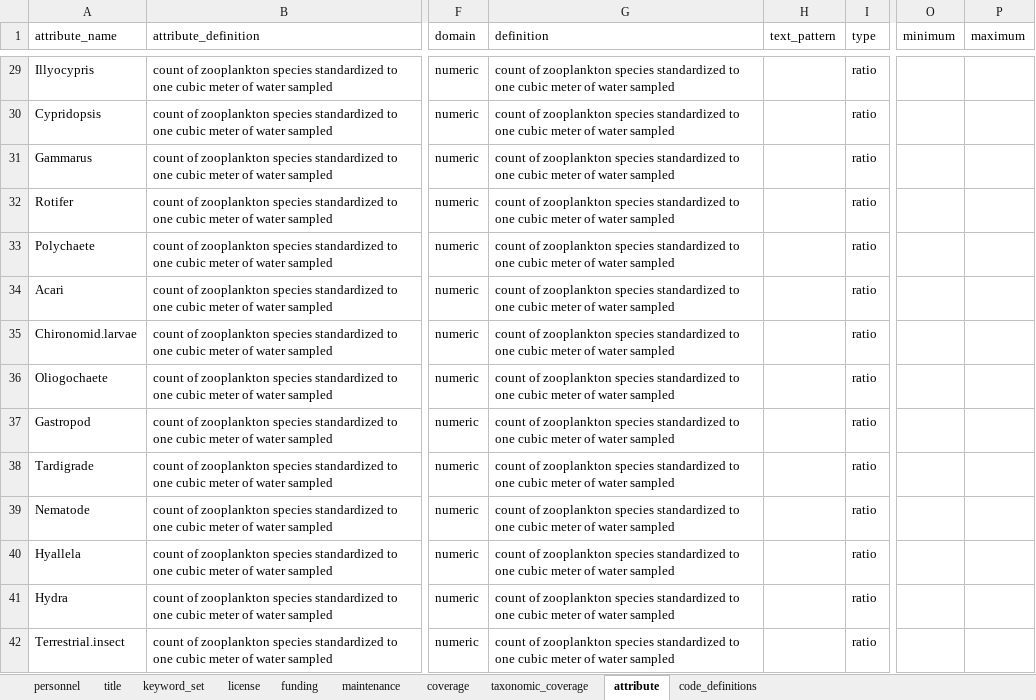
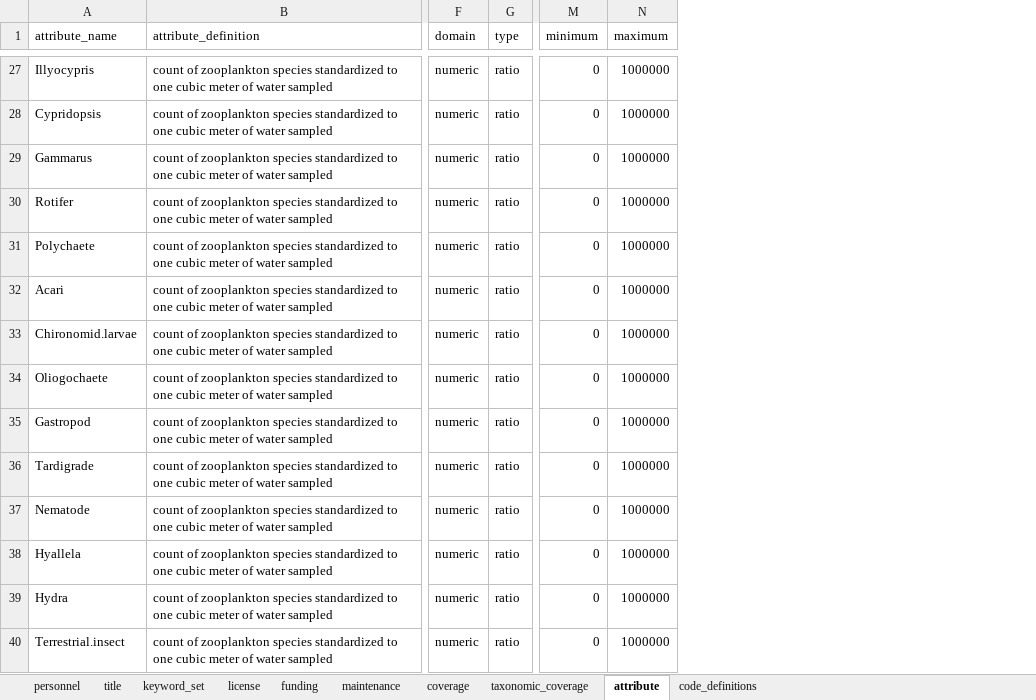
Before and after one commit to FlowWest/edi.996.1, an Excel workbook: data-raw/metadata/2022_update/F4F2021_metadata2022.xlsx, sheet attribute, drawn as a sheet; only a part is shown, gaps mark what is left out; values as stored, in another font and other column widths than the file's, no borders; removed rows and columns are numbered as before the commit, all else as after; the diff covers the shown part only; the diff names each change by its address in the sheet, - before the commit and + after, or states it on an @@ line.

```diff
--- a/data-raw/metadata/2022_update/F4F2021_metadata2022.xlsx (sheet attribute)
+++ b/data-raw/metadata/2022_update/F4F2021_metadata2022.xlsx (sheet attribute)
-column G (definition), rows 29-42: all count of zooplankton species standardized to one cubic meter of water sampled
-column H (text_pattern), empty
-M27:M40 (minimum): (empty)
+M27:M40 (minimum): 0
-N27:N40 (maximum): (empty)
+N27:N40 (maximum): 1000000
```
Also changed, not shown: 4 removed rows and 85 edited cells elsewhere in this sheet, sheet funding, sheet license, sheet maintenance, sheet personnel, data-raw/metadata/2022_update/F4F2021_ContinuousTempDO_AttributesTable2022.xlsx, data-raw/metadata/2022_update/F4F2021_FishGrowth_AttributesTable2022.xlsx, 8 other files.
